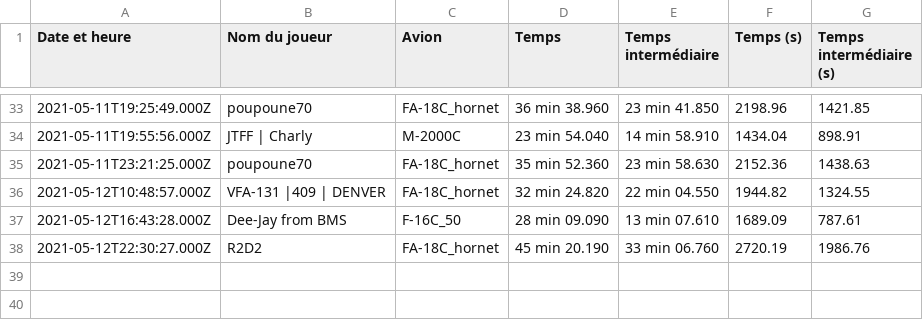
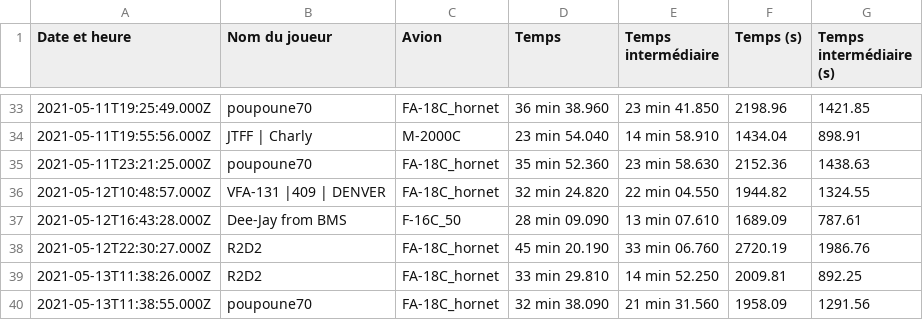
Before and after one commit to Cellules-Rapaces/Tanker-Party, a CSV file: data/resultat.csv, drawn as a sheet; only a part is shown, gaps mark what is left out.

Commit message:
20210513-114307

```diff
--- a/data/resultat.csv
+++ b/data/resultat.csv
@@ -38 +38,3 @@ Date et heure,Nom du joueur,Avion,Temps,Temps intermédiaire,Temps (s),Temps int
 2021-05-12T22:30:27.000Z,R2D2,FA-18C_hornet,45 min 20.190,33 min 06.760,2720.19,1986.76
+2021-05-13T11:38:26.000Z,R2D2,FA-18C_hornet,33 min 29.810,14 min 52.250,2009.81,892.25
+2021-05-13T11:38:55.000Z,poupoune70,FA-18C_hornet,32 min 38.090,21 min 31.560,1958.09,1291.56
```
